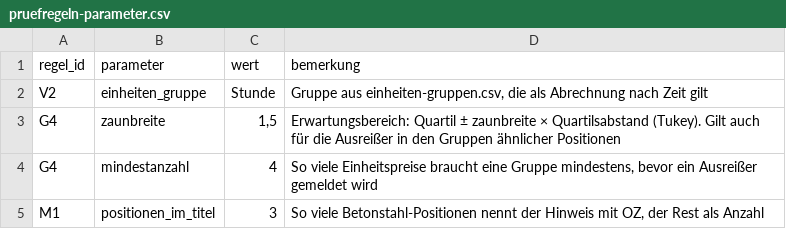
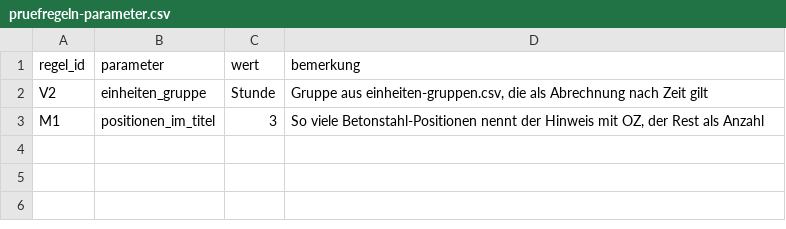
Before and after one commit to NicPalapte/bubbleLV, a CSV file: docs/domain/reference/pruefregeln-parameter.csv, drawn as a sheet; the diff names each change by its address in the sheet, - before the commit and + after, or states it on an @@ line.

```diff
--- a/docs/domain/reference/pruefregeln-parameter.csv
+++ b/docs/domain/reference/pruefregeln-parameter.csv
-row 3: G4 | zaunbreite | 1,5 | Erwartungsbereich: Quartil ± zaunbreite × Quartilsabstand (Tukey). Gilt auch für die Ausreißer in den Gruppen ähnlicher Positionen
-row 4: G4 | mindestanzahl | 4 | So viele Einheitspreise braucht eine Gruppe mindestens, bevor ein Ausreißer gemeldet wird
```
Also changed, not shown: docs/domain/reference/pruefregeln.csv, 24 other files.
